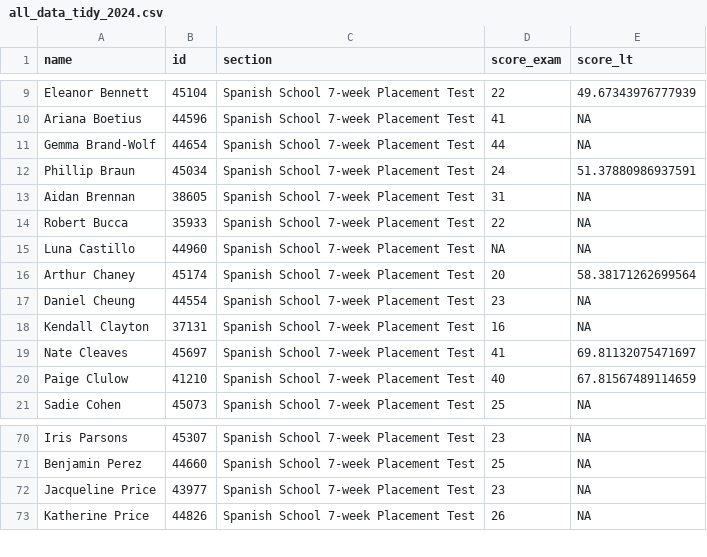
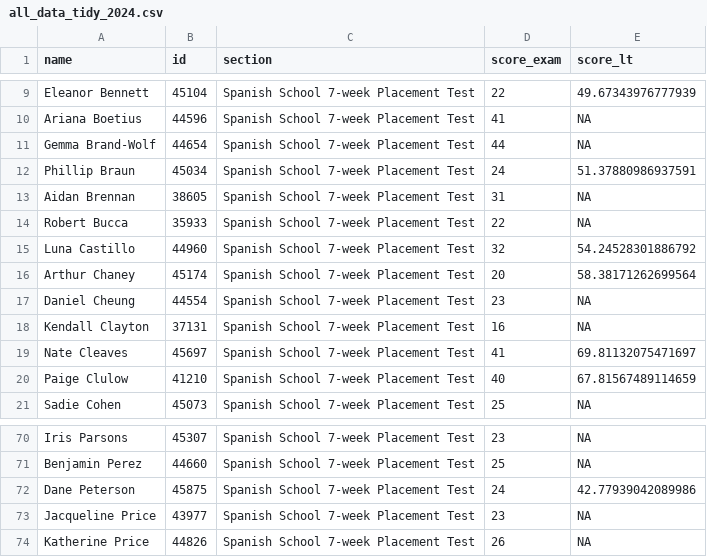
Before and after one commit to midd-teaching/placement_assessment, a CSV file: data/tidy/all_data_tidy_2024.csv, drawn as a sheet; only a part is shown, gaps mark what is left out.

```diff
--- a/data/tidy/all_data_tidy_2024.csv
+++ b/data/tidy/all_data_tidy_2024.csv
@@ -14,3 +14,3 @@ Aidan Brennan,38605,Spanish School 7-week Placement Test,31,NA
 Robert Bucca,35933,Spanish School 7-week Placement Test,22,NA
-Luna Castillo,44960,Spanish School 7-week Placement Test,NA,NA
+Luna Castillo,44960,Spanish School 7-week Placement Test,32,54.24528301886792
 Arthur Chaney,45174,Spanish School 7-week Placement Test,20,58.38171262699564
@@ -71,2 +71,3 @@ Iris Parsons,45307,Spanish School 7-week Placement Test,23,NA
 Benjamin Perez,44660,Spanish School 7-week Placement Test,25,NA
+Dane Peterson,45875,Spanish School 7-week Placement Test,24,42.77939042089986
 Jacqueline Price,43977,Spanish School 7-week Placement Test,23,NA
```
Also changed, not shown: data/raw/2024-05-28T1036_Grades-SPANLS-7wk.csv, data/raw/LexTALE II Quiz Item Analysis Report.csv, 10 other files.
